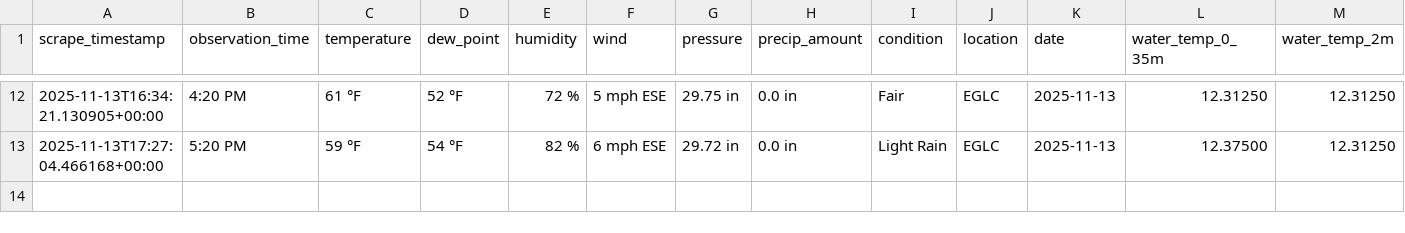
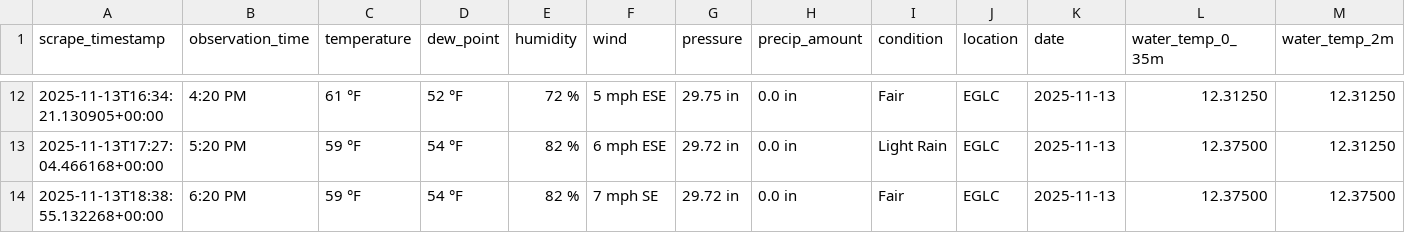
Before and after one commit to Yuxuan-Wu/weather-training-data, a CSV file: data/actual/actual_EGLC_2025-11-13.csv, drawn as a sheet; only a part is shown, gaps mark what is left out; rows hold the shown columns only; the diff names each change by its address in the sheet, - before the commit and + after, or states it on an @@ line.

```diff
--- a/data/actual/actual_EGLC_2025-11-13.csv
+++ b/data/actual/actual_EGLC_2025-11-13.csv
+row 14: 2025-11-13T18:38:55.132268+00:00 | 6:20 PM | 59 °F | 54 °F | 82 % | 7 mph SE | 29.72 in | 0.0 in | Fair | EGLC | 2025-11-13 | 12.37500 | 12.37500
```
